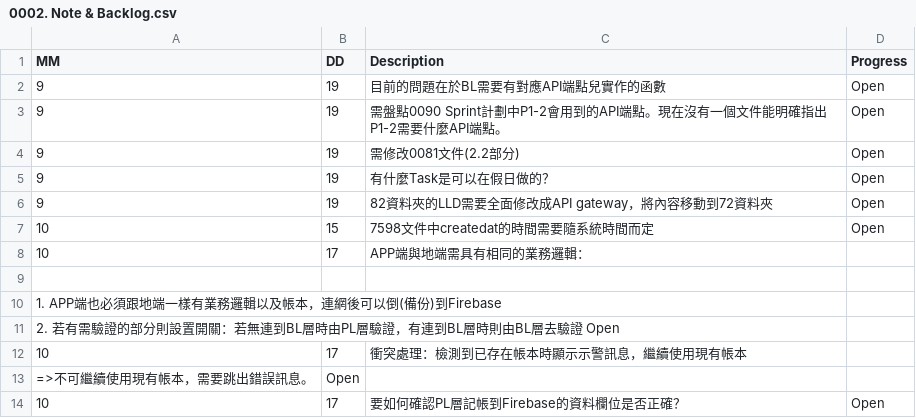
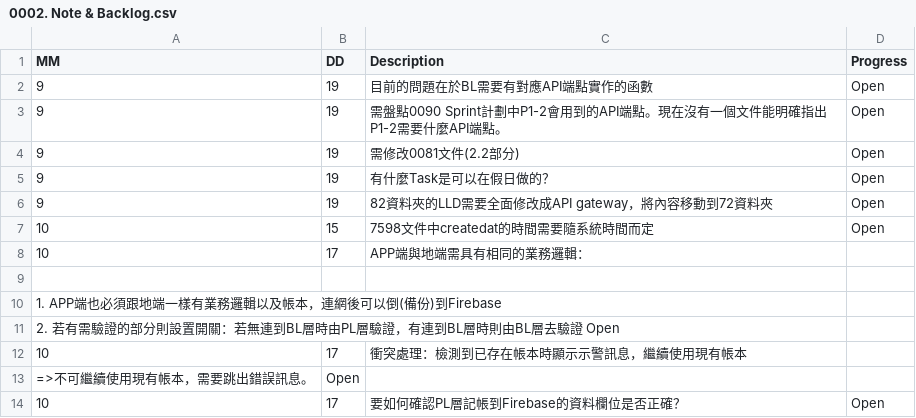
Before and after one commit to AustinLiao69/Project-LCAS-Sandbox, a CSV file: 00. Master_Project document/00AC. 工作底稿/0002. Note & Backlog.csv, drawn as a sheet.

```diff
--- a/00. Master_Project document/00AC. 工作底稿/0002. Note & Backlog.csv
+++ b/00. Master_Project document/00AC. 工作底稿/0002. Note & Backlog.csv
@@ -1,3 +1,3 @@
 MM 	 DD 	 Description 	    Progress
-9	19	 目前的問題在於BL需要有對應API端點兒實作的函數 	 Open
+9	19	 目前的問題在於BL需要有對應API端點實作的函數 	 Open
 9	19	 需盤點0090 Sprint計劃中P1-2會用到的API端點。現在沒有一個文件能明確指出P1-2需要什麼API端點。 	 Open
```
Also changed, not shown: 2 other files.
